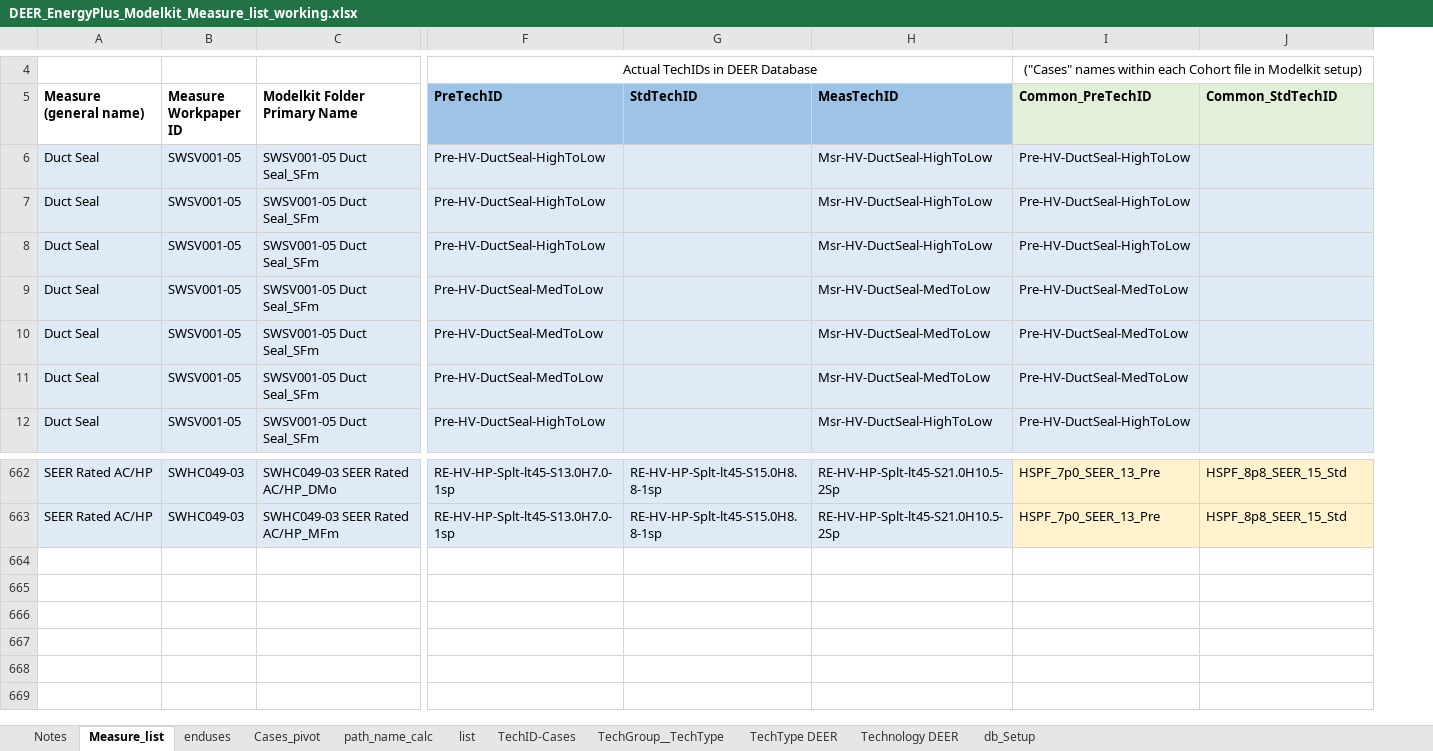
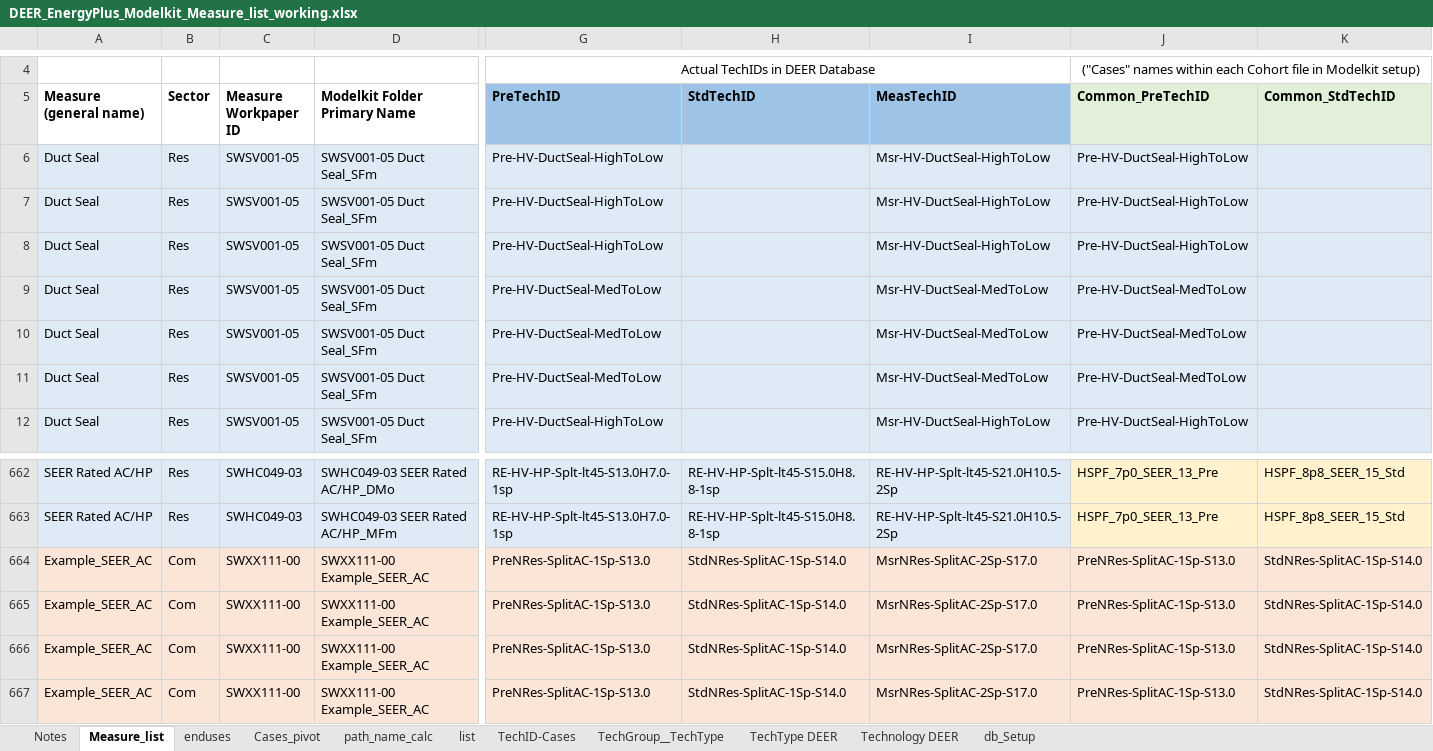
Before and after one commit to sound-data/DEER-Prototypes-EnergyPlus, an Excel workbook: scripts/data transformation/DEER_EnergyPlus_Modelkit_Measure_list_working.xlsx, sheet Measure_list, drawn as a sheet; only a part is shown, gaps mark what is left out; values as stored, in another font and other column widths than the file's, no borders; rows hold the shown columns only; the diff names each change by its address in the sheet, - before the commit and + after, or states it on an @@ line.

Commit message:
Add test measure rows to measure mapping workbook
for Com post-processing update/testing

```diff
--- a/scripts/data transformation/DEER_EnergyPlus_Modelkit_Measure_list_working.xlsx (sheet Measure_list)
+++ b/scripts/data transformation/DEER_EnergyPlus_Modelkit_Measure_list_working.xlsx (sheet Measure_list)
+column B (Sector), rows 6-12: all Res; rows 662-663: Res | Res
+row 664: Example_SEER_AC | Com | SWXX111-00 | SWXX111-00 Example_SEER_AC | PreNRes-SplitAC-1Sp-S13.0 | StdNRes-SplitAC-1Sp-S14.0 | MsrNRes-SplitAC-2Sp-S17.0 | PreNRes-SplitAC-1Sp-S13.0 | StdNRes-SplitAC-1Sp-S14.0
+row 665: Example_SEER_AC | Com | SWXX111-00 | SWXX111-00 Example_SEER_AC | PreNRes-SplitAC-1Sp-S13.0 | StdNRes-SplitAC-1Sp-S14.0 | MsrNRes-SplitAC-2Sp-S17.0 | PreNRes-SplitAC-1Sp-S13.0 | StdNRes-SplitAC-1Sp-S14.0
+row 666: Example_SEER_AC | Com | SWXX111-00 | SWXX111-00 Example_SEER_AC | PreNRes-SplitAC-1Sp-S13.0 | StdNRes-SplitAC-1Sp-S14.0 | MsrNRes-SplitAC-2Sp-S17.0 | PreNRes-SplitAC-1Sp-S13.0 | StdNRes-SplitAC-1Sp-S14.0
+row 667: Example_SEER_AC | Com | SWXX111-00 | SWXX111-00 Example_SEER_AC | PreNRes-SplitAC-1Sp-S13.0 | StdNRes-SplitAC-1Sp-S14.0 | MsrNRes-SplitAC-2Sp-S17.0 | PreNRes-SplitAC-1Sp-S13.0 | StdNRes-SplitAC-1Sp-S14.0
```
Also changed, not shown: formulas that keep their value.
